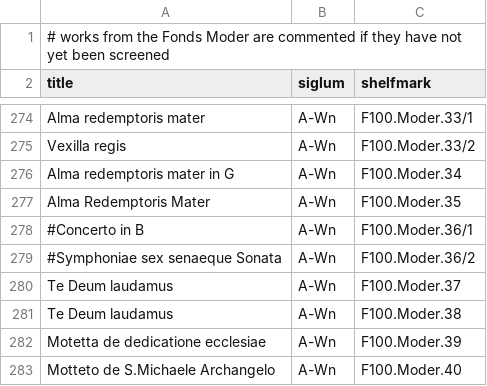
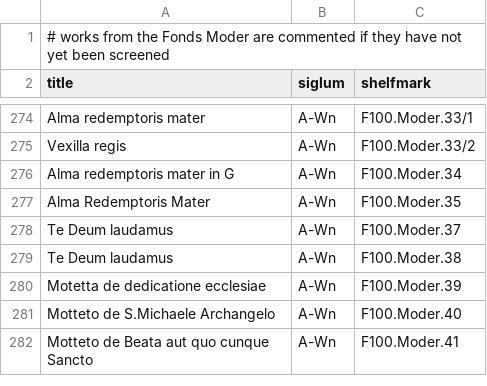
Before and after one commit to edition-esser-skala/werner-catalogue-of-works, a CSV file: data/works_missing_in_rism.csv, drawn as a sheet; only a part is shown, gaps mark what is left out; the shorter side is filled out with more unchanged rows; the diff names each change by its address in the sheet, - before the commit and + after, or states it on an @@ line.

```diff
--- a/data/works_missing_in_rism.csv
+++ b/data/works_missing_in_rism.csv
-row 278: #Concerto in B | A-Wn | F100.Moder.36/1
-row 279: #Symphoniae sex senaeque Sonata | A-Wn | F100.Moder.36/2
```
Also changed, not shown: data/fonds_moder.csv.
